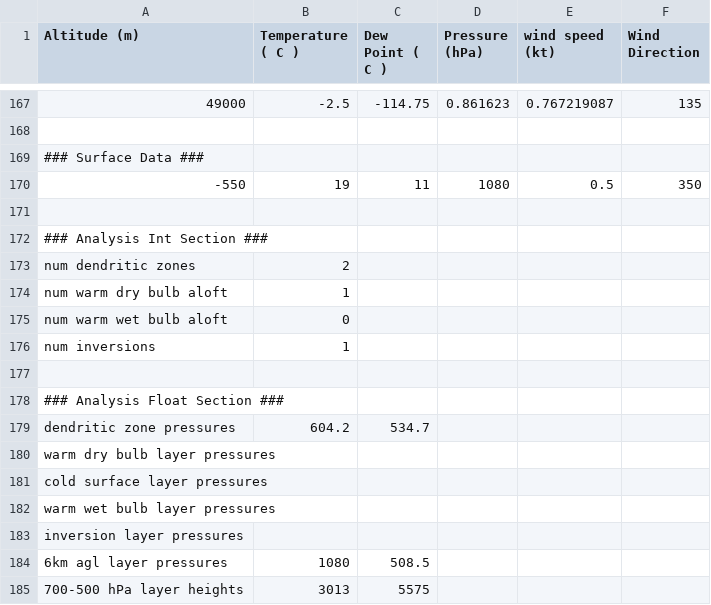
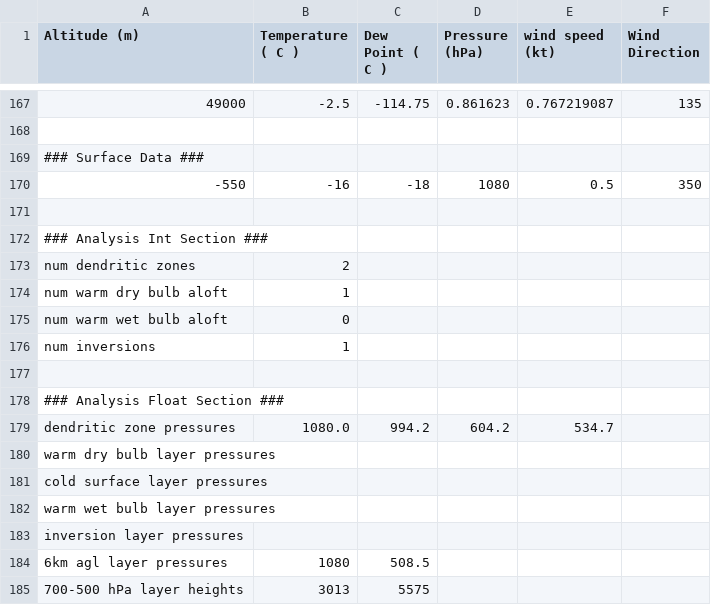
Before and after one commit to rnleach/sounding-analysis, a CSV file: test_data/complex_dendritic.csv, drawn as a sheet; only a part is shown, gaps mark what is left out.

Commit message:
Fixed one failed test.  [skip ci]

```diff
--- a/test_data/complex_dendritic.csv
+++ b/test_data/complex_dendritic.csv
@@ -169,3 +169,3 @@ Altitude (m),Temperature ( C ),Dew Point ( C ),Pressure (hPa),wind speed (kt),Wi
 ### Surface Data ###
--550,19,11,1080,0.5,350
+-550,-16,-18,1080,0.5,350
 
@@ -178,3 +178,3 @@ num inversions,1
 ### Analysis Float Section ###
-dendritic zone pressures,604.2,534.7
+dendritic zone pressures,1080.0,994.2,604.2,534.7
 warm dry bulb layer pressures
```
Also changed, not shown: 2 other files.
